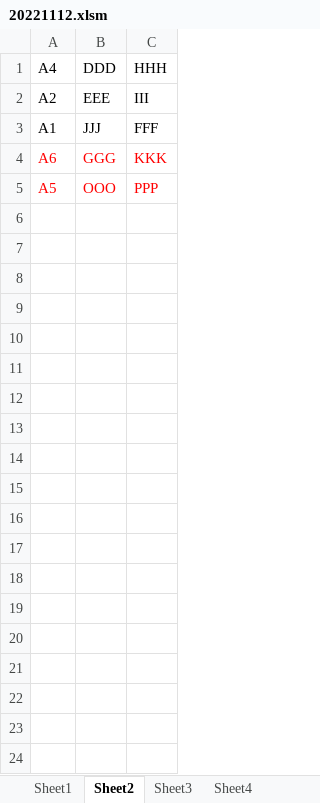
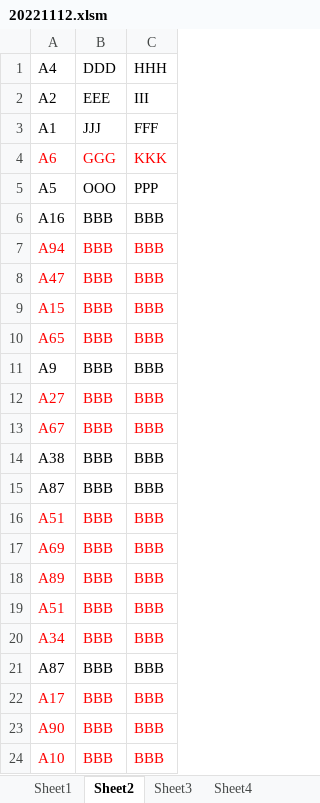
Before and after one commit to kevinkda/KnowTech_Learning, an Excel workbook: Computer_Science/VBA/20221112.xlsm, sheet Sheet2, drawn as a sheet; only a part is shown; values as stored, in another font and other column widths than the file's, no borders; the diff covers the shown part only; the diff names each change by its address in the sheet, - before the commit and + after, or states it on an @@ line.

Commit message:
VBA - 20221112 - Q1

```diff
--- a/Computer_Science/VBA/20221112.xlsm (sheet Sheet2)
+++ b/Computer_Science/VBA/20221112.xlsm (sheet Sheet2)
-A5:C5 text colour: #FF0000
+A5:C5 text colour: black
+row 6: A16 | BBB | BBB
+row 7: A94 | BBB | BBB
+row 8: A47 | BBB | BBB
+row 9: A15 | BBB | BBB
+row 10: A65 | BBB | BBB
+row 11: A9 | BBB | BBB
+row 12: A27 | BBB | BBB
+row 13: A67 | BBB | BBB
+row 14: A38 | BBB | BBB
+row 15: A87 | BBB | BBB
+row 16: A51 | BBB | BBB
+row 17: A69 | BBB | BBB
+row 18: A89 | BBB | BBB
+row 19: A51 | BBB | BBB
+row 20: A34 | BBB | BBB
+row 21: A87 | BBB | BBB
+row 22: A17 | BBB | BBB
+row 23: A90 | BBB | BBB
+row 24: A10 | BBB | BBB
```
Also changed, not shown: 16 added rows elsewhere in this sheet, sheet Sheet1, sheet Sheet3.
